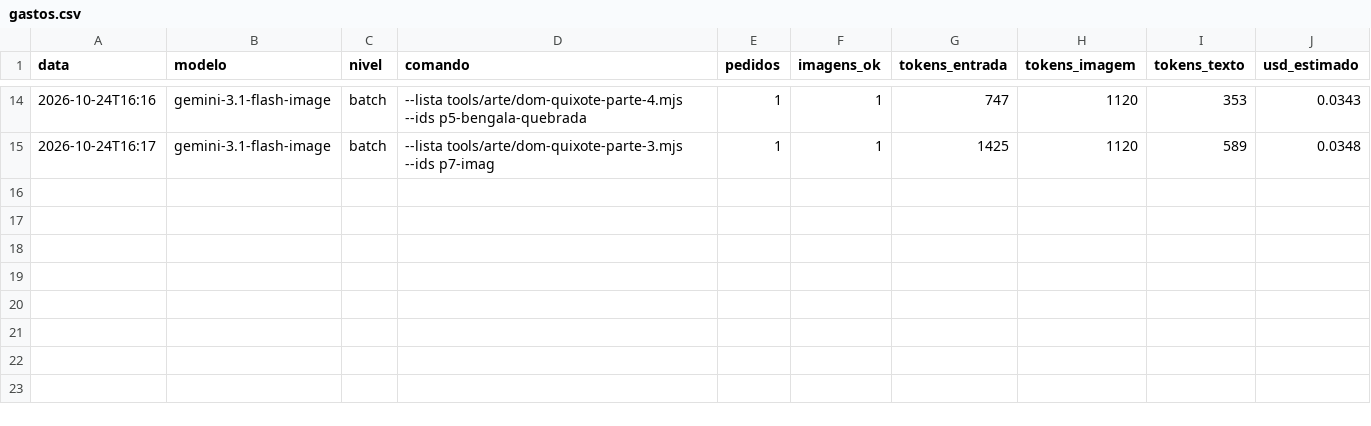
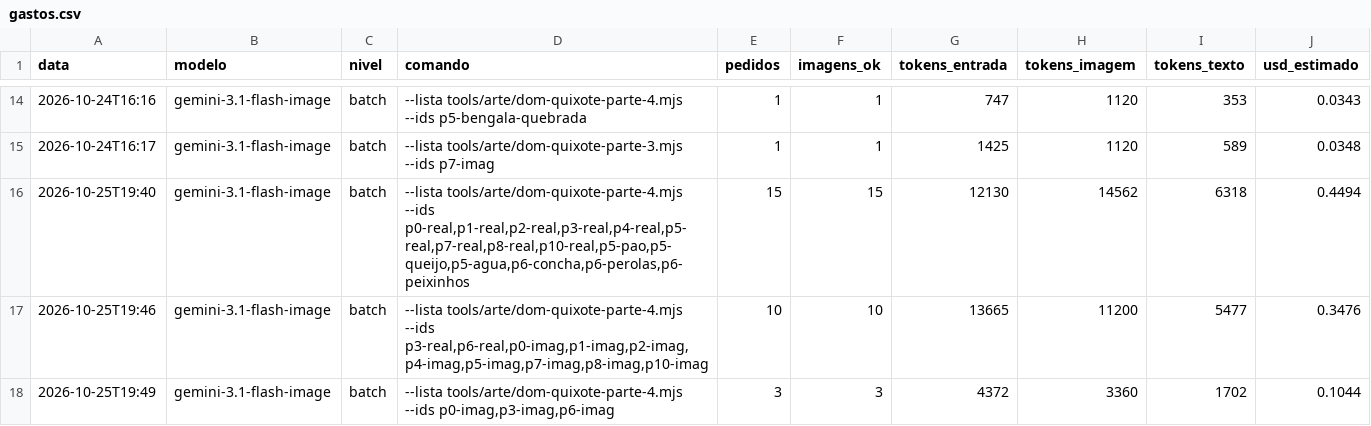
Before and after one commit to geraldotfilho/classicos-vivos, a CSV file: docs/arte/gastos.csv, drawn as a sheet; only a part is shown, gaps mark what is left out.

```diff
--- a/docs/arte/gastos.csv
+++ b/docs/arte/gastos.csv
@@ -15 +15,4 @@ data,modelo,nivel,comando,pedidos,imagens_ok,tokens_entrada,tokens_imagem,tokens
 2026-10-24T16:17,gemini-3.1-flash-image,batch,"--lista tools/arte/dom-quixote-parte-3.mjs --ids p7-imag",1,1,1425,1120,589,0.0348
+2026-10-25T19:40,gemini-3.1-flash-image,batch,"--lista tools/arte/dom-quixote-parte-4.mjs --ids p0-real,p1-real,p2-real,p3-real,p4-real,p5-real,p7-real,p8-real,p10-real,p5-pao,p5-queijo,p5-agua,p6-concha,p6-perolas,p6-peixinhos",15,15,12130,14562,6318,0.4494
+2026-10-25T19:46,gemini-3.1-flash-image,batch,"--lista tools/arte/dom-quixote-parte-4.mjs --ids p3-real,p6-real,p0-imag,p1-imag,p2-imag,p4-imag,p5-imag,p7-imag,p8-imag,p10-imag",10,10,13665,11200,5477,0.3476
+2026-10-25T19:49,gemini-3.1-flash-image,batch,"--lista tools/arte/dom-quixote-parte-4.mjs --ids p0-imag,p3-imag,p6-imag",3,3,4372,3360,1702,0.1044
```
Also changed, not shown: 34 other files.
